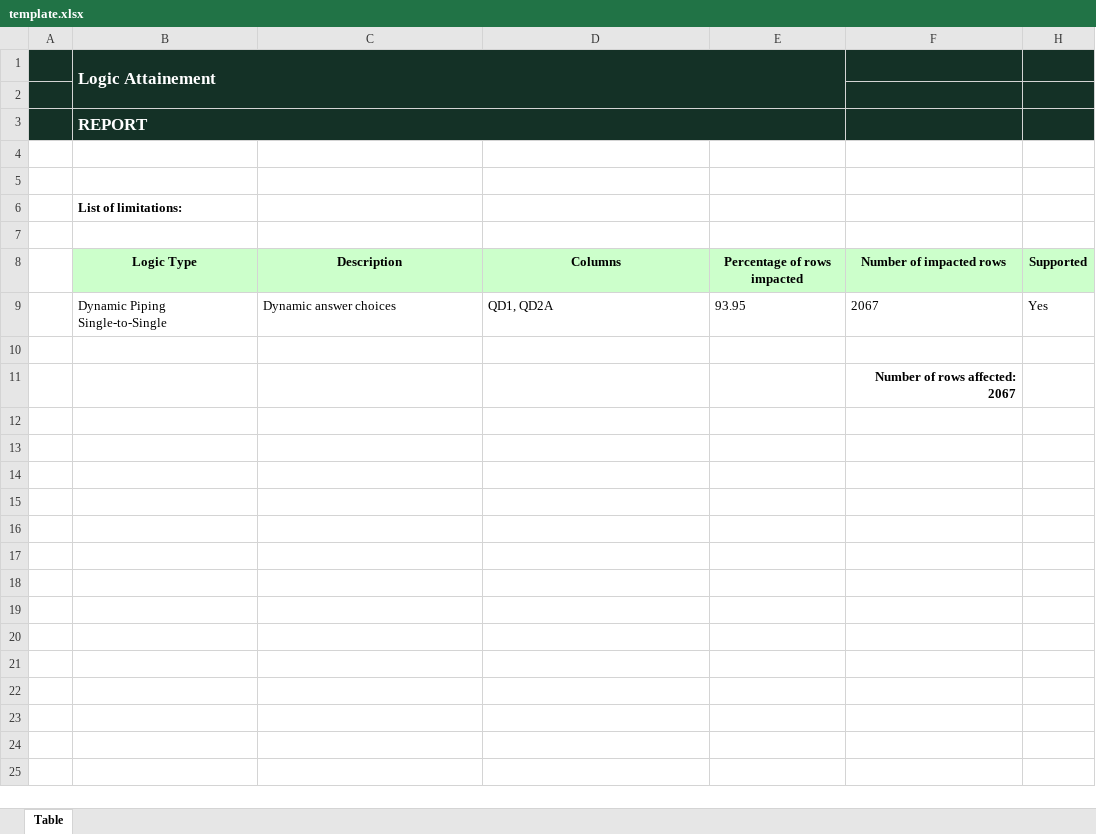
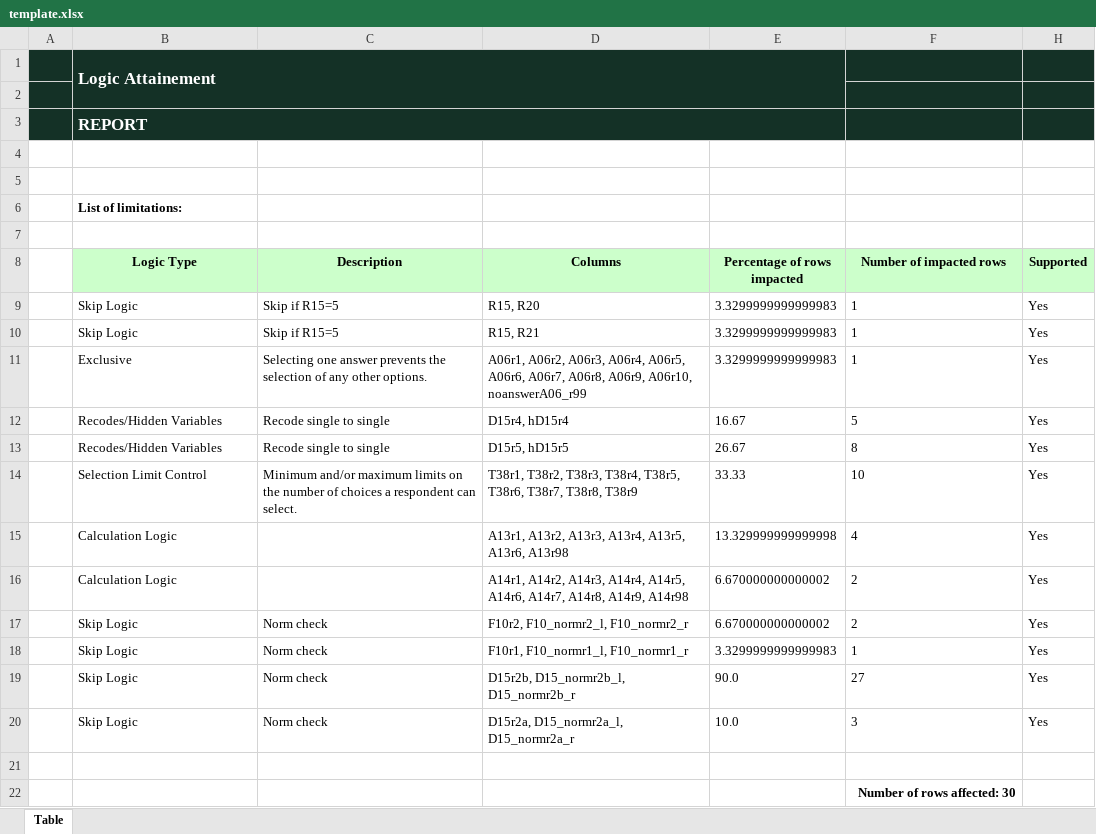
Before and after one commit to kevinjerusalmiFairgen/FairsetReview, an Excel workbook: outputs/template.xlsx, sheet Table, drawn as a sheet; values as stored, in another font and other column widths than the file's, no borders; removed rows and columns are numbered as before the commit, all else as after; the diff names each change by its address in the sheet, - before the commit and + after, or states it on an @@ line.

```diff
--- a/outputs/template.xlsx (sheet Table)
+++ b/outputs/template.xlsx (sheet Table)
-row 9:  | Dynamic Piping Single-to-Single | Dynamic answer choices | QD1, QD2A | 93.95 | 2067 | Yes
+row 9:  | Skip Logic | Skip if R15=5 | R15, R20 | 3.3299999999999983 | 1 | Yes
+row 10:  | Skip Logic | Skip if R15=5 | R15, R21 | 3.3299999999999983 | 1 | Yes
+row 11:  | Exclusive | Selecting one answer prevents the selection of any other options. | A06r1, A06r2, A06r3, A06r4, A06r5, A06r6, A06r7, A06r8, A06r9, A06r10, noanswerA06_r99 | 3.3299999999999983 | 1 | Yes
+row 12:  | Recodes/Hidden Variables | Recode single to single | D15r4, hD15r4 | 16.67 | 5 | Yes
+row 13:  | Recodes/Hidden Variables | Recode single to single | D15r5, hD15r5 | 26.67 | 8 | Yes
+row 14:  | Selection Limit Control | Minimum and/or maximum limits on the number of choices a respondent can select. | T38r1, T38r2, T38r3, T38r4, T38r5, T38r6, T38r7, T38r8, T38r9 | 33.33 | 10 | Yes
+row 15:  | Calculation Logic |  | A13r1, A13r2, A13r3, A13r4, A13r5, A13r6, A13r98 | 13.329999999999998 | 4 | Yes
+row 16:  | Calculation Logic |  | A14r1, A14r2, A14r3, A14r4, A14r5, A14r6, A14r7, A14r8, A14r9, A14r98 | 6.670000000000002 | 2 | Yes
+row 17:  | Skip Logic | Norm check | F10r2, F10_normr2_l, F10_normr2_r | 6.670000000000002 | 2 | Yes
+row 18:  | Skip Logic | Norm check | F10r1, F10_normr1_l, F10_normr1_r | 3.3299999999999983 | 1 | Yes
+row 19:  | Skip Logic | Norm check | D15r2b, D15_normr2b_l, D15_normr2b_r | 90.0 | 27 | Yes
+row 20:  | Skip Logic | Norm check | D15r2a, D15_normr2a_l, D15_normr2a_r | 10.0 | 3 | Yes
-F22 (Number of impacted rows): Number of rows affected: 2067
+F22 (Number of impacted rows): Number of rows affected: 30
```
Also changed, not shown: hidden cells, 5 other files.
